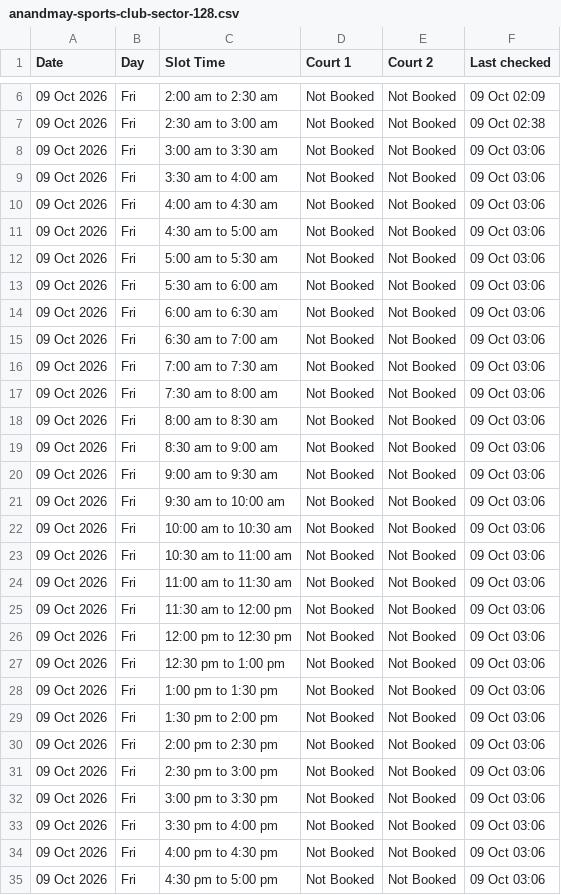
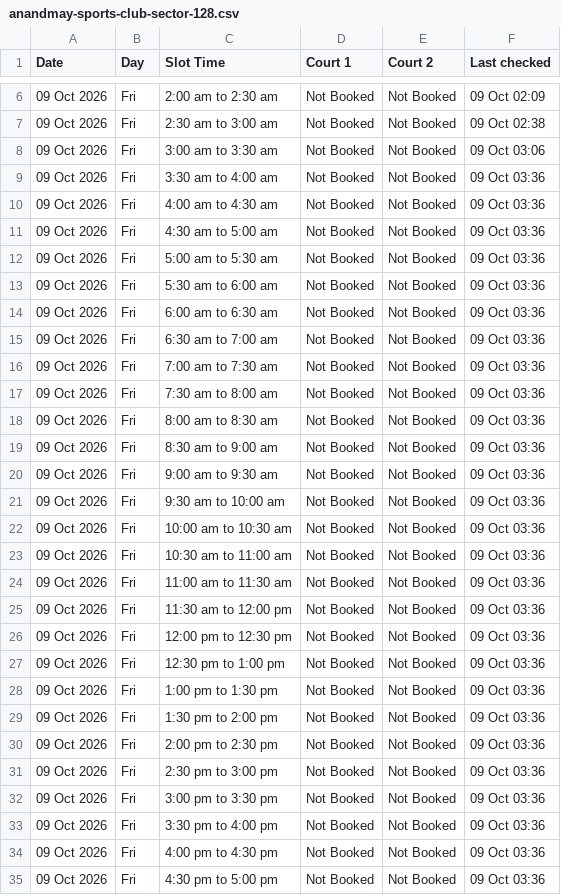
Before and after one commit to vij006/hudle-watch, a CSV file: output/venues/anandmay-sports-club-sector-128.csv, drawn as a sheet; only a part is shown, gaps mark what is left out; the diff covers the shown part only.

```diff
--- a/output/venues/anandmay-sports-club-sector-128.csv
+++ b/output/venues/anandmay-sports-club-sector-128.csv
@@ -8,28 +8,28 @@ Date,Day,Slot Time,Court 1,Court 2,Last checked
 09 Oct 2026,Fri,3:00 am to 3:30 am,Not Booked,Not Booked,09 Oct 03:06
-09 Oct 2026,Fri,3:30 am to 4:00 am,Not Booked,Not Booked,09 Oct 03:06
-09 Oct 2026,Fri,4:00 am to 4:30 am,Not Booked,Not Booked,09 Oct 03:06
-09 Oct 2026,Fri,4:30 am to 5:00 am,Not Booked,Not Booked,09 Oct 03:06
-09 Oct 2026,Fri,5:00 am to 5:30 am,Not Booked,Not Booked,09 Oct 03:06
-09 Oct 2026,Fri,5:30 am to 6:00 am,Not Booked,Not Booked,09 Oct 03:06
-09 Oct 2026,Fri,6:00 am to 6:30 am,Not Booked,Not Booked,09 Oct 03:06
-09 Oct 2026,Fri,6:30 am to 7:00 am,Not Booked,Not Booked,09 Oct 03:06
-09 Oct 2026,Fri,7:00 am to 7:30 am,Not Booked,Not Booked,09 Oct 03:06
-09 Oct 2026,Fri,7:30 am to 8:00 am,Not Booked,Not Booked,09 Oct 03:06
-09 Oct 2026,Fri,8:00 am to 8:30 am,Not Booked,Not Booked,09 Oct 03:06
-09 Oct 2026,Fri,8:30 am to 9:00 am,Not Booked,Not Booked,09 Oct 03:06
-09 Oct 2026,Fri,9:00 am to 9:30 am,Not Booked,Not Booked,09 Oct 03:06
-09 Oct 2026,Fri,9:30 am to 10:00 am,Not Booked,Not Booked,09 Oct 03:06
-09 Oct 2026,Fri,10:00 am to 10:30 am,Not Booked,Not Booked,09 Oct 03:06
-09 Oct 2026,Fri,10:30 am to 11:00 am,Not Booked,Not Booked,09 Oct 03:06
-09 Oct 2026,Fri,11:00 am to 11:30 am,Not Booked,Not Booked,09 Oct 03:06
-09 Oct 2026,Fri,11:30 am to 12:00 pm,Not Booked,Not Booked,09 Oct 03:06
-09 Oct 2026,Fri,12:00 pm to 12:30 pm,Not Booked,Not Booked,09 Oct 03:06
-09 Oct 2026,Fri,12:30 pm to 1:00 pm,Not Booked,Not Booked,09 Oct 03:06
-09 Oct 2026,Fri,1:00 pm to 1:30 pm,Not Booked,Not Booked,09 Oct 03:06
-09 Oct 2026,Fri,1:30 pm to 2:00 pm,Not Booked,Not Booked,09 Oct 03:06
-09 Oct 2026,Fri,2:00 pm to 2:30 pm,Not Booked,Not Booked,09 Oct 03:06
-09 Oct 2026,Fri,2:30 pm to 3:00 pm,Not Booked,Not Booked,09 Oct 03:06
-09 Oct 2026,Fri,3:00 pm to 3:30 pm,Not Booked,Not Booked,09 Oct 03:06
-09 Oct 2026,Fri,3:30 pm to 4:00 pm,Not Booked,Not Booked,09 Oct 03:06
-09 Oct 2026,Fri,4:00 pm to 4:30 pm,Not Booked,Not Booked,09 Oct 03:06
-09 Oct 2026,Fri,4:30 pm to 5:00 pm,Not Booked,Not Booked,09 Oct 03:06
+09 Oct 2026,Fri,3:30 am to 4:00 am,Not Booked,Not Booked,09 Oct 03:36
+09 Oct 2026,Fri,4:00 am to 4:30 am,Not Booked,Not Booked,09 Oct 03:36
+09 Oct 2026,Fri,4:30 am to 5:00 am,Not Booked,Not Booked,09 Oct 03:36
+09 Oct 2026,Fri,5:00 am to 5:30 am,Not Booked,Not Booked,09 Oct 03:36
+09 Oct 2026,Fri,5:30 am to 6:00 am,Not Booked,Not Booked,09 Oct 03:36
+09 Oct 2026,Fri,6:00 am to 6:30 am,Not Booked,Not Booked,09 Oct 03:36
+09 Oct 2026,Fri,6:30 am to 7:00 am,Not Booked,Not Booked,09 Oct 03:36
+09 Oct 2026,Fri,7:00 am to 7:30 am,Not Booked,Not Booked,09 Oct 03:36
+09 Oct 2026,Fri,7:30 am to 8:00 am,Not Booked,Not Booked,09 Oct 03:36
+09 Oct 2026,Fri,8:00 am to 8:30 am,Not Booked,Not Booked,09 Oct 03:36
+09 Oct 2026,Fri,8:30 am to 9:00 am,Not Booked,Not Booked,09 Oct 03:36
+09 Oct 2026,Fri,9:00 am to 9:30 am,Not Booked,Not Booked,09 Oct 03:36
+09 Oct 2026,Fri,9:30 am to 10:00 am,Not Booked,Not Booked,09 Oct 03:36
+09 Oct 2026,Fri,10:00 am to 10:30 am,Not Booked,Not Booked,09 Oct 03:36
+09 Oct 2026,Fri,10:30 am to 11:00 am,Not Booked,Not Booked,09 Oct 03:36
+09 Oct 2026,Fri,11:00 am to 11:30 am,Not Booked,Not Booked,09 Oct 03:36
+09 Oct 2026,Fri,11:30 am to 12:00 pm,Not Booked,Not Booked,09 Oct 03:36
+09 Oct 2026,Fri,12:00 pm to 12:30 pm,Not Booked,Not Booked,09 Oct 03:36
+09 Oct 2026,Fri,12:30 pm to 1:00 pm,Not Booked,Not Booked,09 Oct 03:36
+09 Oct 2026,Fri,1:00 pm to 1:30 pm,Not Booked,Not Booked,09 Oct 03:36
+09 Oct 2026,Fri,1:30 pm to 2:00 pm,Not Booked,Not Booked,09 Oct 03:36
+09 Oct 2026,Fri,2:00 pm to 2:30 pm,Not Booked,Not Booked,09 Oct 03:36
+09 Oct 2026,Fri,2:30 pm to 3:00 pm,Not Booked,Not Booked,09 Oct 03:36
+09 Oct 2026,Fri,3:00 pm to 3:30 pm,Not Booked,Not Booked,09 Oct 03:36
+09 Oct 2026,Fri,3:30 pm to 4:00 pm,Not Booked,Not Booked,09 Oct 03:36
+09 Oct 2026,Fri,4:00 pm to 4:30 pm,Not Booked,Not Booked,09 Oct 03:36
+09 Oct 2026,Fri,4:30 pm to 5:00 pm,Not Booked,Not Booked,09 Oct 03:36
```
Also changed, not shown: 14 edited cells elsewhere in this file, output/latest.csv, output/venues/arena-44.csv, 25 other files.
